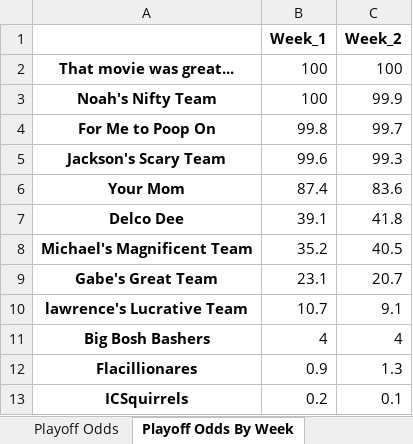
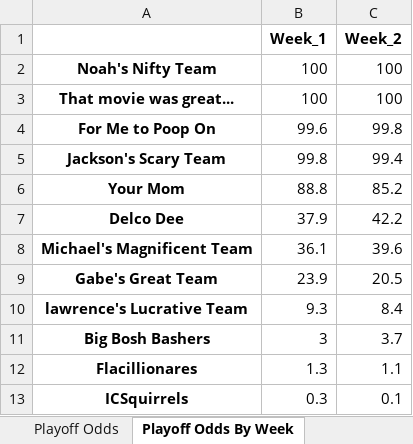
Before and after one commit to LouieR3/FantasyFootballApp, an Excel workbook: data/leagues/2026 Family League 2026.xlsx, sheet Playoff Odds By Week, drawn as a sheet; values as stored, in another font and other column widths than the file's, no borders; removed rows and columns are numbered as before the commit, all else as after; the diff names each change by its address in the sheet, - before the commit and + after, or states it on an @@ line.

```diff
--- a/data/leagues/2026 Family League 2026.xlsx (sheet Playoff Odds By Week)
+++ b/data/leagues/2026 Family League 2026.xlsx (sheet Playoff Odds By Week)
+row 2: Noah's Nifty Team | 100 | 100
-row 3: Noah's Nifty Team | 100 | 99.9
-B4 (Week_1): 99.8
+B4 (Week_1): 99.6
-C4 (Week_2): 99.7
+C4 (Week_2): 99.8
-B5 (Week_1): 99.6
+B5 (Week_1): 99.8
-C5 (Week_2): 99.3
+C5 (Week_2): 99.4
-B6 (Week_1): 87.4
+B6 (Week_1): 88.8
-C6 (Week_2): 83.6
+C6 (Week_2): 85.2
-B7 (Week_1): 39.1
+B7 (Week_1): 37.9
-C7 (Week_2): 41.8
+C7 (Week_2): 42.2
-B8 (Week_1): 35.2
+B8 (Week_1): 36.1
-C8 (Week_2): 40.5
+C8 (Week_2): 39.6
-B9 (Week_1): 23.1
+B9 (Week_1): 23.9
-C9 (Week_2): 20.7
+C9 (Week_2): 20.5
-B10 (Week_1): 10.7
+B10 (Week_1): 9.3
-C10 (Week_2): 9.1
+C10 (Week_2): 8.4
-B11 (Week_1): 4
+B11 (Week_1): 3
-C11 (Week_2): 4
+C11 (Week_2): 3.7
-B12 (Week_1): 0.9
+B12 (Week_1): 1.3
-C12 (Week_2): 1.3
+C12 (Week_2): 1.1
-B13 (Week_1): 0.2
+B13 (Week_1): 0.3
```
Also changed, not shown: sheet Playoff Odds, sheet Record Odds, 5 other files.
